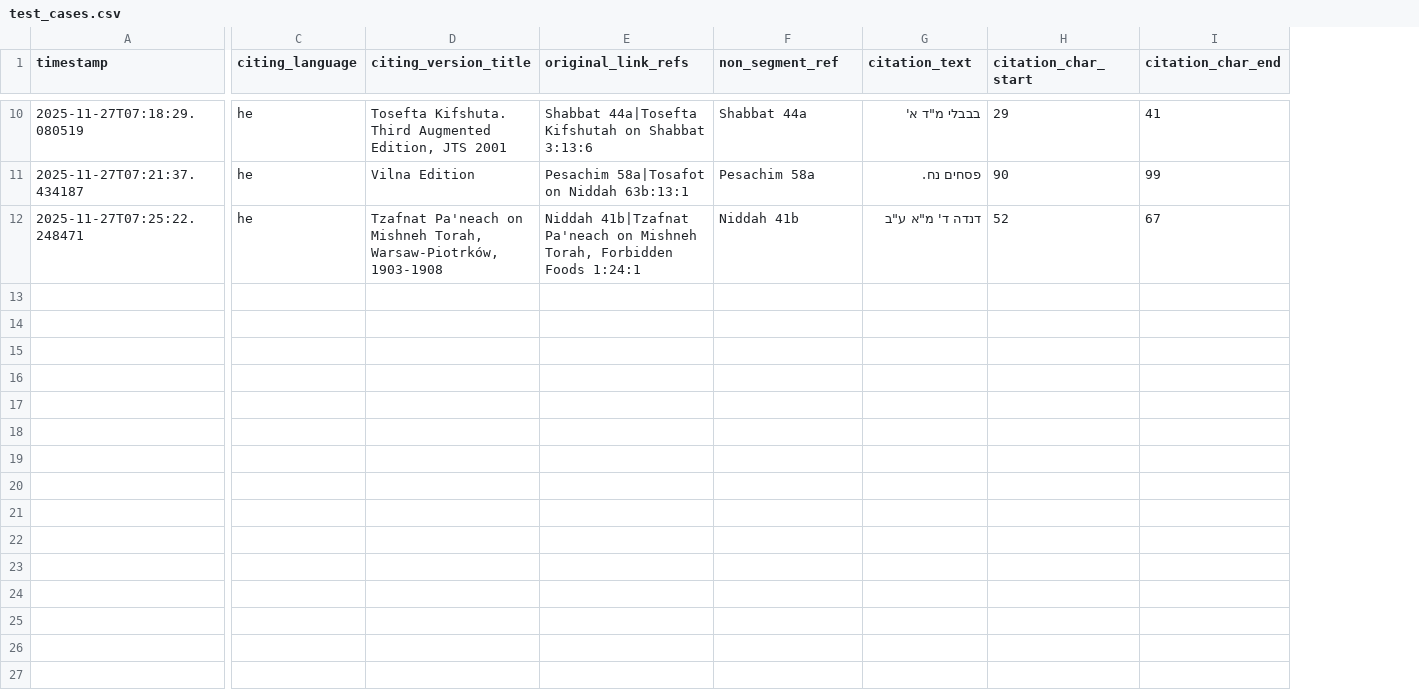
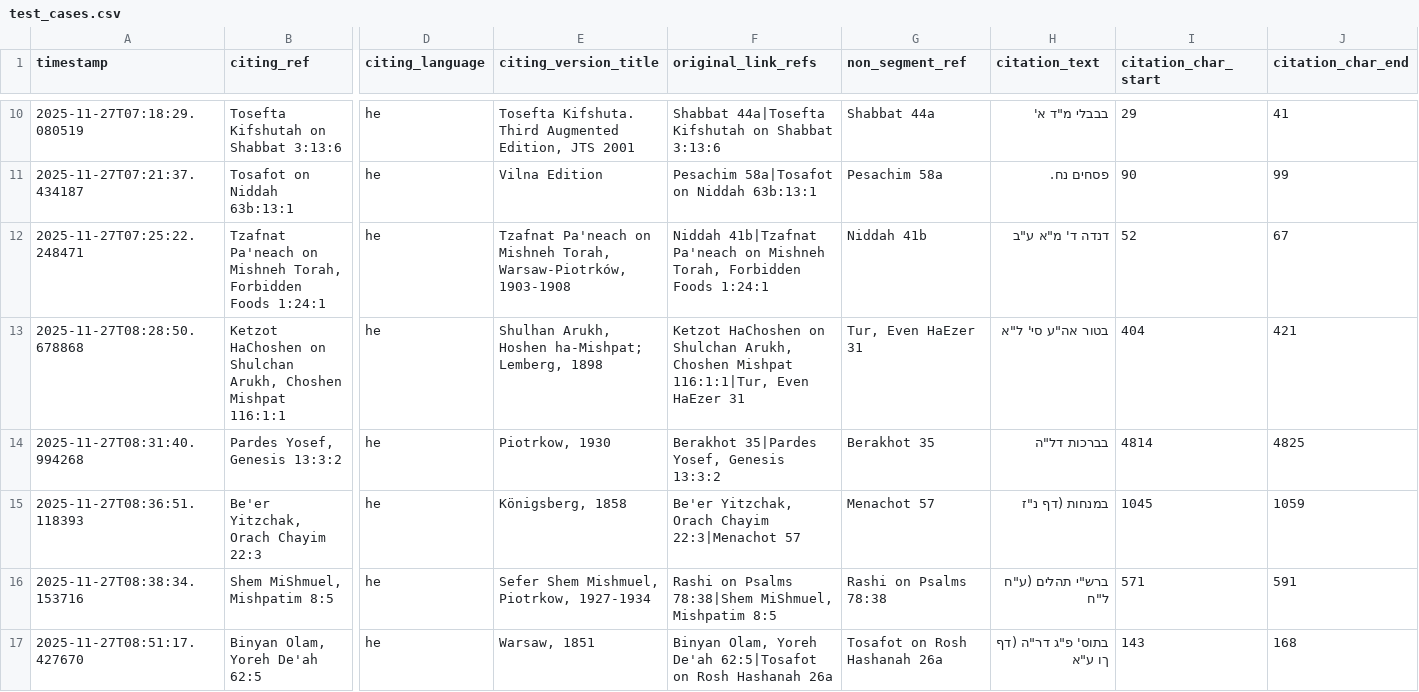
Before and after one commit to Sefaria/LLM, a CSV file: experiments/linker/resolve_ambiguous/test_cases.csv, drawn as a sheet; only a part is shown, gaps mark what is left out; rows hold the shown columns only; the diff covers the shown part only; the diff names each change by its address in the sheet, - before the commit and + after, or states it on an @@ line.

Commit message:
feat: Enhance print_result and prepare_csv_row functions to include citing URLs

```diff
--- a/experiments/linker/resolve_ambiguous/test_cases.csv
+++ b/experiments/linker/resolve_ambiguous/test_cases.csv
+column B (citing_ref), rows 10-12: Tosefta Kifshutah on Shabbat 3:13:6 | Tosafot on Niddah 63b:13:1 | Tzafnat Pa'neach on Mishneh Torah, Forbidden Foods 1:24:1
+row 13: 2025-11-27T08:28:50.678868 | Ketzot HaChoshen on Shulchan Arukh, Choshen Mishpat 116:1:1 | he | Shulhan Arukh, Hoshen ha-Mishpat; Lemberg, 1898 | Ketzot HaChoshen on Shulchan Arukh, Choshen Mishpat 116:1:1|Tur, Even HaEzer 31 | Tur, Even HaEzer 31 | בטור אה"ע סי' ל"א | 404 | 421
+row 14: 2025-11-27T08:31:40.994268 | Pardes Yosef, Genesis 13:3:2 | he | Piotrkow, 1930 | Berakhot 35|Pardes Yosef, Genesis 13:3:2 | Berakhot 35 | בברכות דל"ה | 4814 | 4825
+row 15: 2025-11-27T08:36:51.118393 | Be'er Yitzchak, Orach Chayim 22:3 | he | Königsberg, 1858 | Be'er Yitzchak, Orach Chayim 22:3|Menachot 57 | Menachot 57 | במנחות (דף נ"ז | 1045 | 1059
+row 16: 2025-11-27T08:38:34.153716 | Shem MiShmuel, Mishpatim 8:5 | he | Sefer Shem Mishmuel, Piotrkow, 1927-1934 | Rashi on Psalms 78:38|Shem MiShmuel, Mishpatim 8:5 | Rashi on Psalms 78:38 | ברש"י תהלים (ע"ח ל"ח | 571 | 591
+row 17: 2025-11-27T08:51:17.427670 | Binyan Olam, Yoreh De'ah 62:5 | he | Warsaw, 1851 | Binyan Olam, Yoreh De'ah 62:5|Tosafot on Rosh Hashanah 26a | Tosafot on Rosh Hashanah 26a | בתוס' פ"ג דר"ה (דף ךו ע"א | 143 | 168
```
Also changed, not shown: 4 added rows elsewhere in this file, 1 other file.
